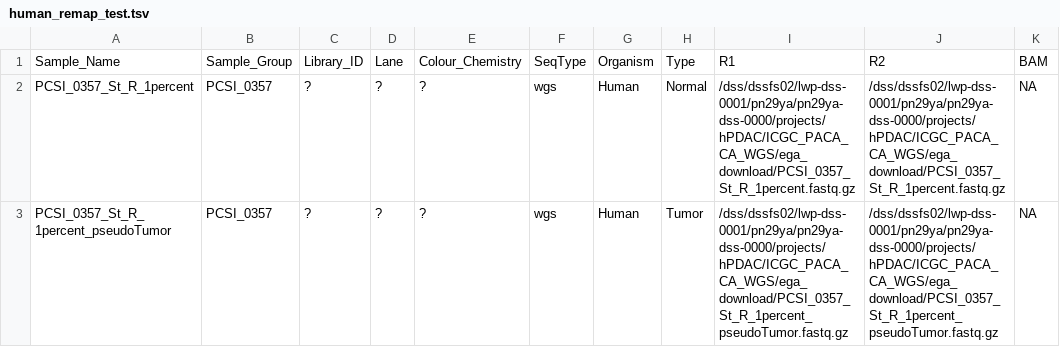
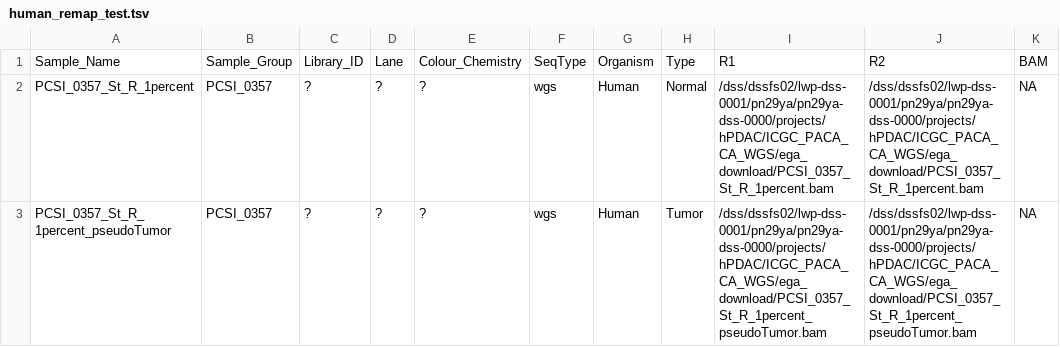
Before and after one commit to roland-rad-lab/MoCaSeq, a TSV file: input/human_remap_test.tsv, drawn as a sheet.

Commit message:
reversed samples path to .bam file

```diff
--- a/input/human_remap_test.tsv
+++ b/input/human_remap_test.tsv
@@ -1,3 +1,3 @@
 Sample_Name	Sample_Group	Library_ID	Lane	Colour_Chemistry	SeqType	Organism	Type	R1	R2	BAM
-PCSI_0357_St_R_1percent	PCSI_0357	?	?	?	wgs	Human	Normal	/dss/dssfs02/lwp-dss-0001/pn29ya/pn29ya-dss-0000/projects/hPDAC/ICGC_PACA_CA_WGS/ega_download/PCSI_0357_St_R_1percent.fastq.gz	/dss/dssfs02/lwp-dss-0001/pn29ya/pn29ya-dss-0000/projects/hPDAC/ICGC_PACA_CA_WGS/ega_download/PCSI_0357_St_R_1percent.fastq.gz	NA
-PCSI_0357_St_R_1percent_pseudoTumor	PCSI_0357	?	?	?	wgs	Human	Tumor	/dss/dssfs02/lwp-dss-0001/pn29ya/pn29ya-dss-0000/projects/hPDAC/ICGC_PACA_CA_WGS/ega_download/PCSI_0357_St_R_1percent_pseudoTumor.fastq.gz	/dss/dssfs02/lwp-dss-0001/pn29ya/pn29ya-dss-0000/projects/hPDAC/ICGC_PACA_CA_WGS/ega_download/PCSI_0357_St_R_1percent_pseudoTumor.fastq.gz	NA
+PCSI_0357_St_R_1percent	PCSI_0357	?	?	?	wgs	Human	Normal	/dss/dssfs02/lwp-dss-0001/pn29ya/pn29ya-dss-0000/projects/hPDAC/ICGC_PACA_CA_WGS/ega_download/PCSI_0357_St_R_1percent.bam	/dss/dssfs02/lwp-dss-0001/pn29ya/pn29ya-dss-0000/projects/hPDAC/ICGC_PACA_CA_WGS/ega_download/PCSI_0357_St_R_1percent.bam	NA
+PCSI_0357_St_R_1percent_pseudoTumor	PCSI_0357	?	?	?	wgs	Human	Tumor	/dss/dssfs02/lwp-dss-0001/pn29ya/pn29ya-dss-0000/projects/hPDAC/ICGC_PACA_CA_WGS/ega_download/PCSI_0357_St_R_1percent_pseudoTumor.bam	/dss/dssfs02/lwp-dss-0001/pn29ya/pn29ya-dss-0000/projects/hPDAC/ICGC_PACA_CA_WGS/ega_download/PCSI_0357_St_R_1percent_pseudoTumor.bam	NA
```
